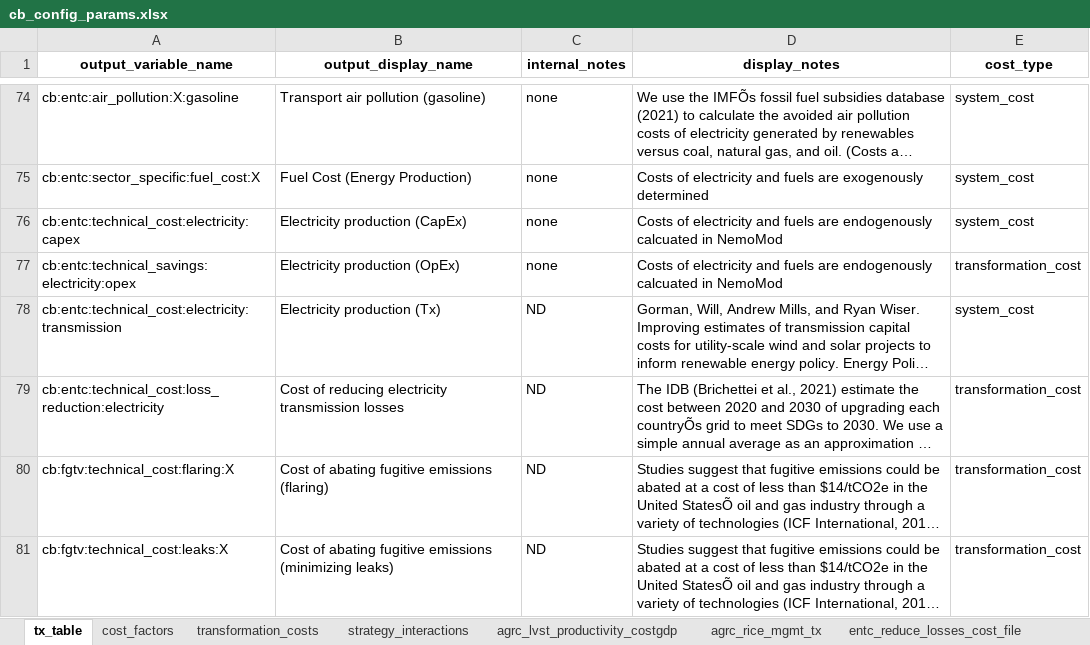
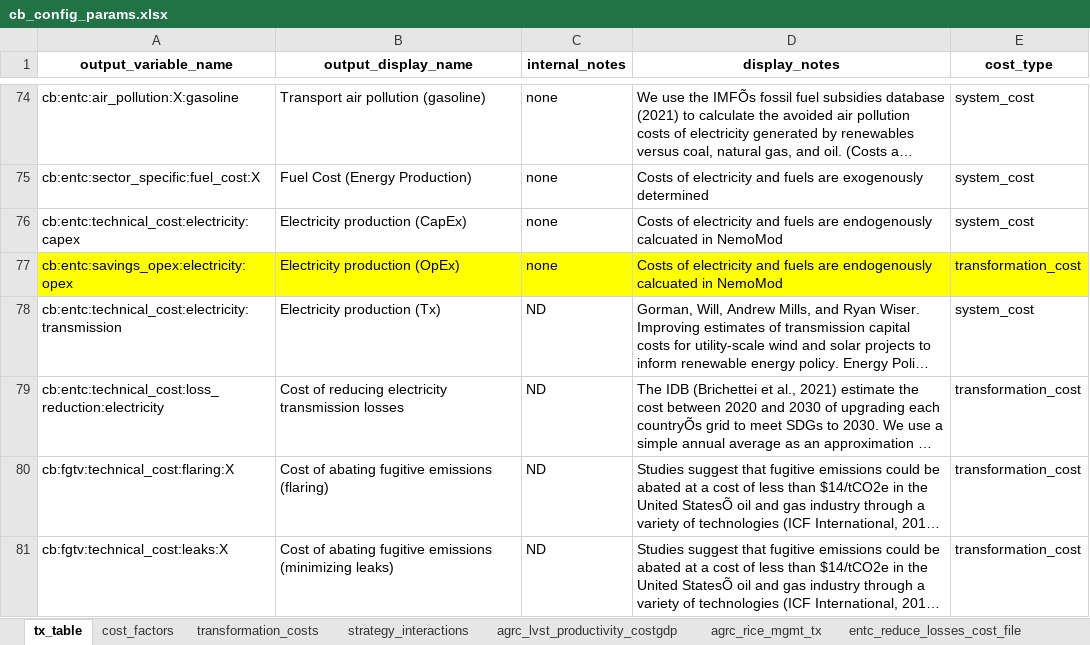
Before and after one commit to sisepuede-framework/ssp_libya, an Excel workbook: ssp_modeling/cost-benefits/cb_config_files/cb_config_params.xlsx, sheet tx_table, drawn as a sheet; only a part is shown, gaps mark what is left out; long unchanged cells end in …; values as stored, in another font and other column widths than the file's, no borders; the diff names each change by its address in the sheet, - before the commit and + after, or states it on an @@ line.

```diff
--- a/ssp_modeling/cost-benefits/cb_config_files/cb_config_params.xlsx (sheet tx_table)
+++ b/ssp_modeling/cost-benefits/cb_config_files/cb_config_params.xlsx (sheet tx_table)
-A77 (output_variable_name): cb:entc:technical_savings:electricity:opex
+A77 (output_variable_name): cb:entc:savings_opex:electricity:opex
-A77:E77 fill: none
+A77:E77 fill: #FFFF00
```
Also changed, not shown: sheet cost_factors, sheet transformation_costs, hidden cells, ssp_modeling/scenario_mapping/ssp_libya_transformation_cw_20260408.xlsx, ssp_modeling/tableau/data/WaterScenarios.xlsx, 24 other files.
